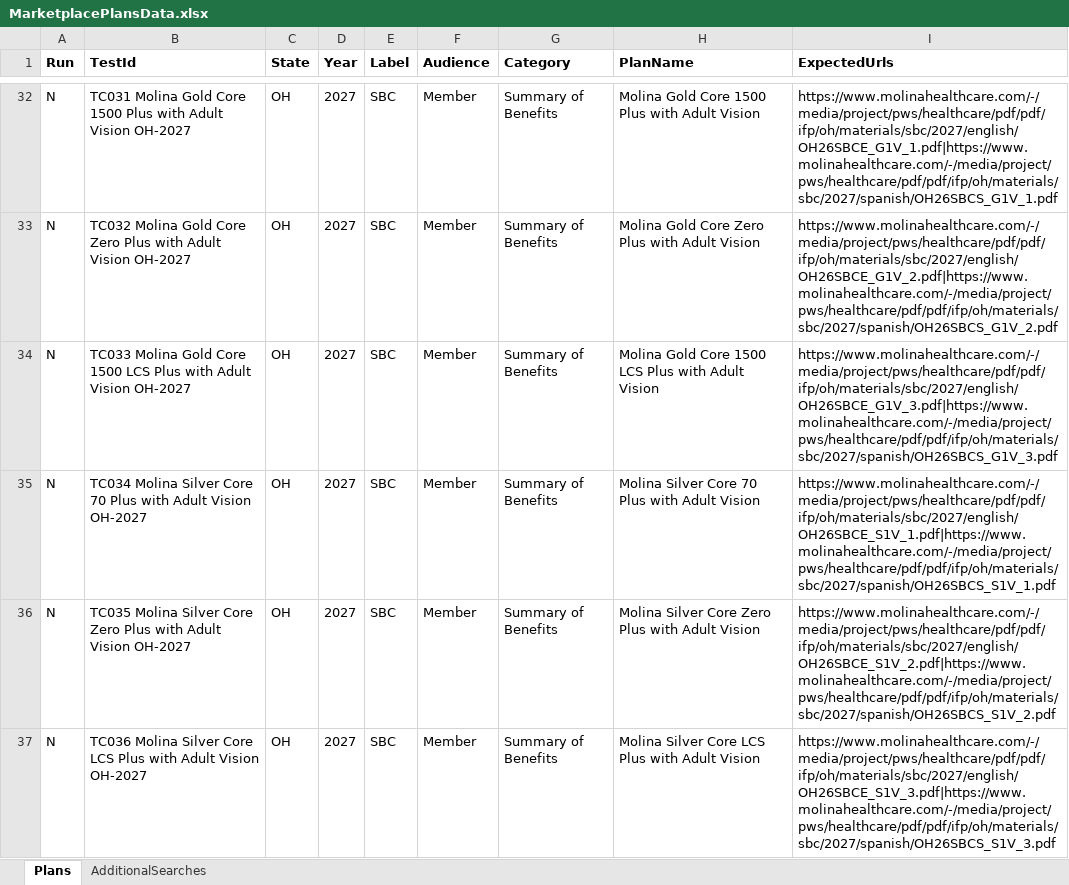
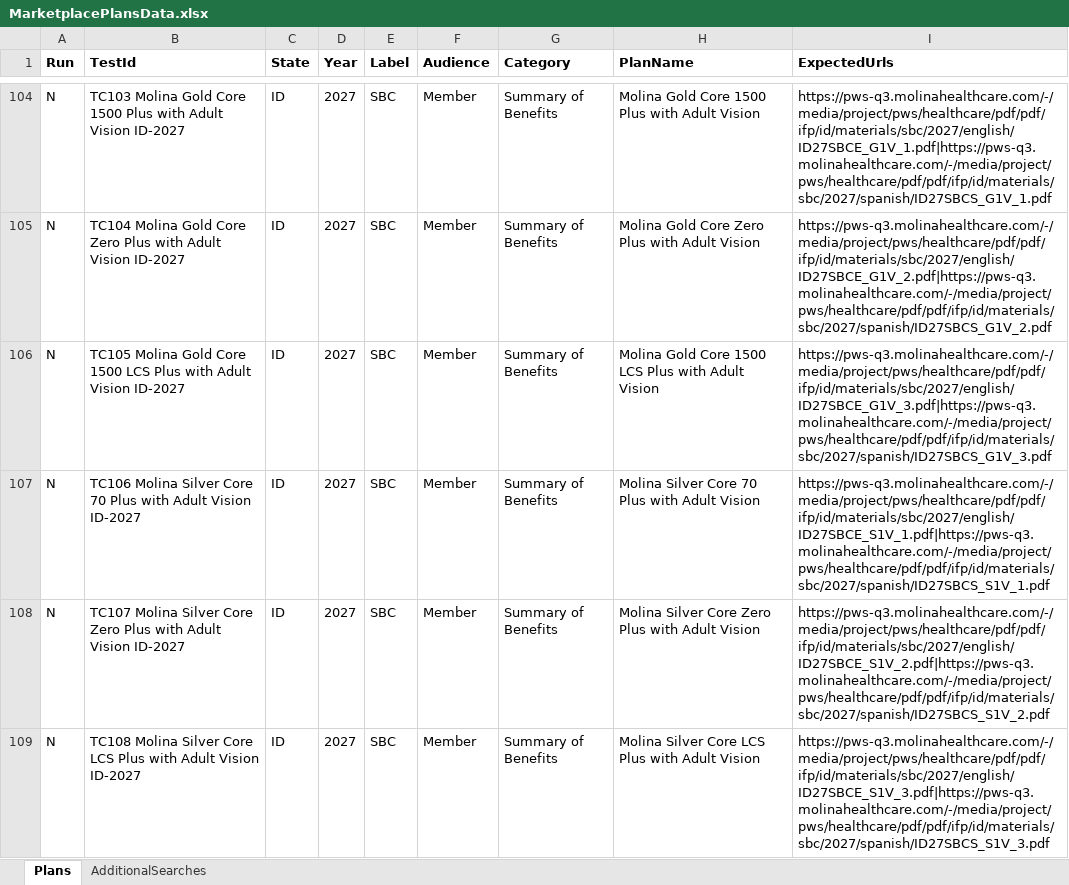
Before and after one commit to Tarun-automatio/Marketplace_Tarun, an Excel workbook: data/marketplace/MarketplacePlansData.xlsx, sheet Plans, drawn as a sheet; only a part is shown, gaps mark what is left out; values as stored, in another font and other column widths than the file's, no borders; addresses are those after the commit; the diff covers the shown part only; the diff names each change by its address in the sheet, - before the commit and + after, or states it on an @@ line.

Commit message:
Updated market place search plan reports

```diff
--- a/data/marketplace/MarketplacePlansData.xlsx (sheet Plans)
+++ b/data/marketplace/MarketplacePlansData.xlsx (sheet Plans)
-B104 (TestId): TC031 Molina Gold Core 1500 Plus with Adult Vision OH-2027
+B104 (TestId): TC103 Molina Gold Core 1500 Plus with Adult Vision ID-2027
-C104:C109 (State): OH
+C104:C109 (State): ID
-I104 (ExpectedUrls): https://www.molinahealthcare.com/-/media/project/pws/healthcare/pdf/pdf/ifp/oh/materials/sbc/2027/english/OH26SBCE_G1V_1.pdf|https://www.molinahealthcare.com/-/media/project/pws/healthcare/pdf/pdf/ifp/oh/materials/sbc/2027/spanish/OH26SBCS_G1V_1.pdf
+I104 (ExpectedUrls): https://pws-q3.molinahealthcare.com/-/media/project/pws/healthcare/pdf/pdf/ifp/id/materials/sbc/2027/english/ID27SBCE_G1V_1.pdf|https://pws-q3.molinahealthcare.com/-/media/project/pws/healthcare/pdf/pdf/ifp/id/materials/sbc/2027/spanish/ID27SBCS_G1V_1.pdf
-B105 (TestId): TC032 Molina Gold Core Zero Plus with Adult Vision OH-2027
+B105 (TestId): TC104 Molina Gold Core Zero Plus with Adult Vision ID-2027
-I105 (ExpectedUrls): https://www.molinahealthcare.com/-/media/project/pws/healthcare/pdf/pdf/ifp/oh/materials/sbc/2027/english/OH26SBCE_G1V_2.pdf|https://www.molinahealthcare.com/-/media/project/pws/healthcare/pdf/pdf/ifp/oh/materials/sbc/2027/spanish/OH26SBCS_G1V_2.pdf
+I105 (ExpectedUrls): https://pws-q3.molinahealthcare.com/-/media/project/pws/healthcare/pdf/pdf/ifp/id/materials/sbc/2027/english/ID27SBCE_G1V_2.pdf|https://pws-q3.molinahealthcare.com/-/media/project/pws/healthcare/pdf/pdf/ifp/id/materials/sbc/2027/spanish/ID27SBCS_G1V_2.pdf
-B106 (TestId): TC033 Molina Gold Core 1500 LCS Plus with Adult Vision OH-2027
+B106 (TestId): TC105 Molina Gold Core 1500 LCS Plus with Adult Vision ID-2027
-I106 (ExpectedUrls): https://www.molinahealthcare.com/-/media/project/pws/healthcare/pdf/pdf/ifp/oh/materials/sbc/2027/english/OH26SBCE_G1V_3.pdf|https://www.molinahealthcare.com/-/media/project/pws/healthcare/pdf/pdf/ifp/oh/materials/sbc/2027/spanish/OH26SBCS_G1V_3.pdf
+I106 (ExpectedUrls): https://pws-q3.molinahealthcare.com/-/media/project/pws/healthcare/pdf/pdf/ifp/id/materials/sbc/2027/english/ID27SBCE_G1V_3.pdf|https://pws-q3.molinahealthcare.com/-/media/project/pws/healthcare/pdf/pdf/ifp/id/materials/sbc/2027/spanish/ID27SBCS_G1V_3.pdf
-B107 (TestId): TC034 Molina Silver Core 70 Plus with Adult Vision OH-2027
+B107 (TestId): TC106 Molina Silver Core 70 Plus with Adult Vision ID-2027
-I107 (ExpectedUrls): https://www.molinahealthcare.com/-/media/project/pws/healthcare/pdf/pdf/ifp/oh/materials/sbc/2027/english/OH26SBCE_S1V_1.pdf|https://www.molinahealthcare.com/-/media/project/pws/healthcare/pdf/pdf/ifp/oh/materials/sbc/2027/spanish/OH26SBCS_S1V_1.pdf
+I107 (ExpectedUrls): https://pws-q3.molinahealthcare.com/-/media/project/pws/healthcare/pdf/pdf/ifp/id/materials/sbc/2027/english/ID27SBCE_S1V_1.pdf|https://pws-q3.molinahealthcare.com/-/media/project/pws/healthcare/pdf/pdf/ifp/id/materials/sbc/2027/spanish/ID27SBCS_S1V_1.pdf
-B108 (TestId): TC035 Molina Silver Core Zero Plus with Adult Vision OH-2027
+B108 (TestId): TC107 Molina Silver Core Zero Plus with Adult Vision ID-2027
-I108 (ExpectedUrls): https://www.molinahealthcare.com/-/media/project/pws/healthcare/pdf/pdf/ifp/oh/materials/sbc/2027/english/OH26SBCE_S1V_2.pdf|https://www.molinahealthcare.com/-/media/project/pws/healthcare/pdf/pdf/ifp/oh/materials/sbc/2027/spanish/OH26SBCS_S1V_2.pdf
+I108 (ExpectedUrls): https://pws-q3.molinahealthcare.com/-/media/project/pws/healthcare/pdf/pdf/ifp/id/materials/sbc/2027/english/ID27SBCE_S1V_2.pdf|https://pws-q3.molinahealthcare.com/-/media/project/pws/healthcare/pdf/pdf/ifp/id/materials/sbc/2027/spanish/ID27SBCS_S1V_2.pdf
-B109 (TestId): TC036 Molina Silver Core LCS Plus with Adult Vision OH-2027
+B109 (TestId): TC108 Molina Silver Core LCS Plus with Adult Vision ID-2027
-I109 (ExpectedUrls): https://www.molinahealthcare.com/-/media/project/pws/healthcare/pdf/pdf/ifp/oh/materials/sbc/2027/english/OH26SBCE_S1V_3.pdf|https://www.molinahealthcare.com/-/media/project/pws/healthcare/pdf/pdf/ifp/oh/materials/sbc/2027/spanish/OH26SBCS_S1V_3.pdf
+I109 (ExpectedUrls): https://pws-q3.molinahealthcare.com/-/media/project/pws/healthcare/pdf/pdf/ifp/id/materials/sbc/2027/english/ID27SBCE_S1V_3.pdf|https://pws-q3.molinahealthcare.com/-/media/project/pws/healthcare/pdf/pdf/ifp/id/materials/sbc/2027/spanish/ID27SBCS_S1V_3.pdf
```
Also changed, not shown: 54 removed rows and 82 edited cells elsewhere in this sheet, sheet AdditionalSearches, hidden cells, data/marketplace/MarketplaceData.xlsx, 3 other files.
